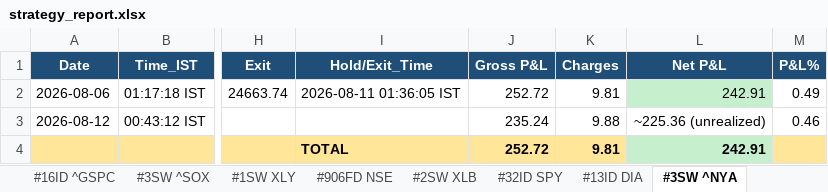
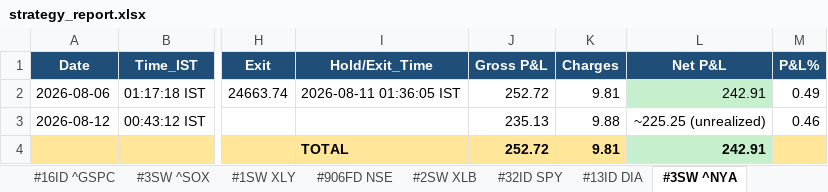
Before and after one commit to thokfoot/free-4-market-master, an Excel workbook: logs/strategy_report.xlsx, sheet #3SW ^NYA, drawn as a sheet; only a part is shown, gaps mark what is left out; values as stored, in another font and other column widths than the file's, no borders; the diff names each change by its address in the sheet, - before the commit and + after, or states it on an @@ line.

```diff
--- a/logs/strategy_report.xlsx (sheet #3SW ^NYA)
+++ b/logs/strategy_report.xlsx (sheet #3SW ^NYA)
-J3 (Gross P&L): 235.24
+J3 (Gross P&L): 235.13
-L3 (Net P&L): ~225.36 (unrealized)
+L3 (Net P&L): ~225.25 (unrealized)
```
Also changed, not shown: sheet #32SW ETH-USD, sheet #1SW TRX-USD, sheet #2SW ^DJT, 3 other files.
